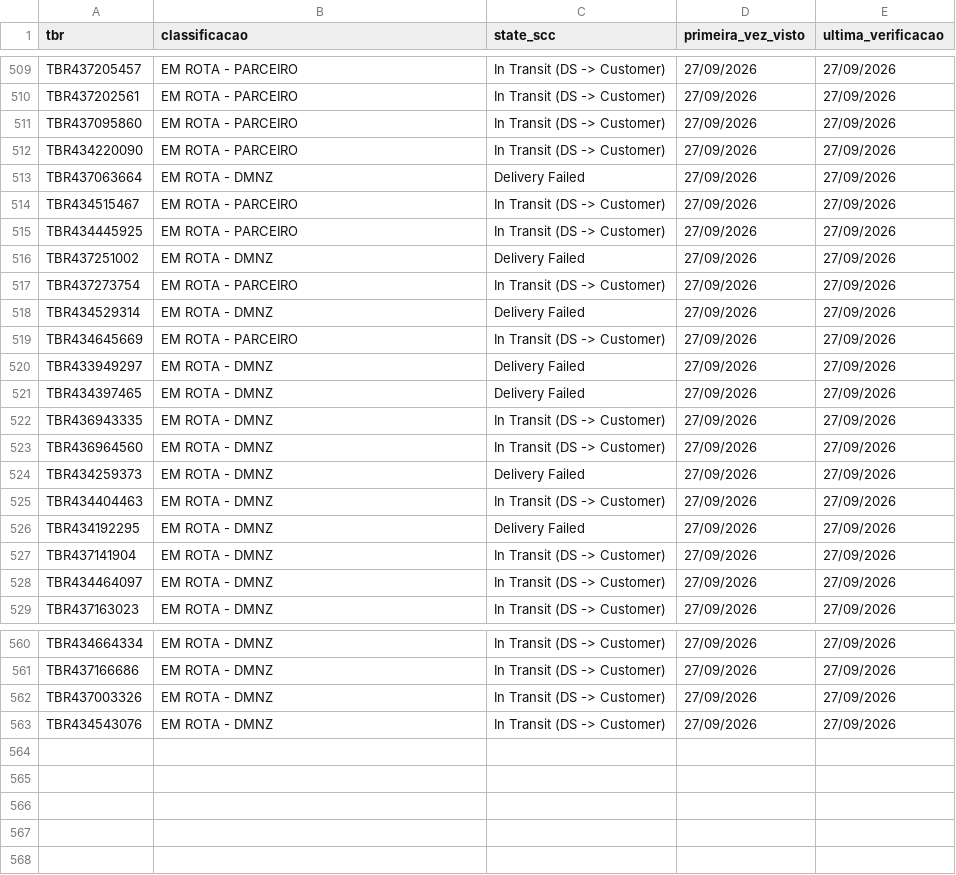
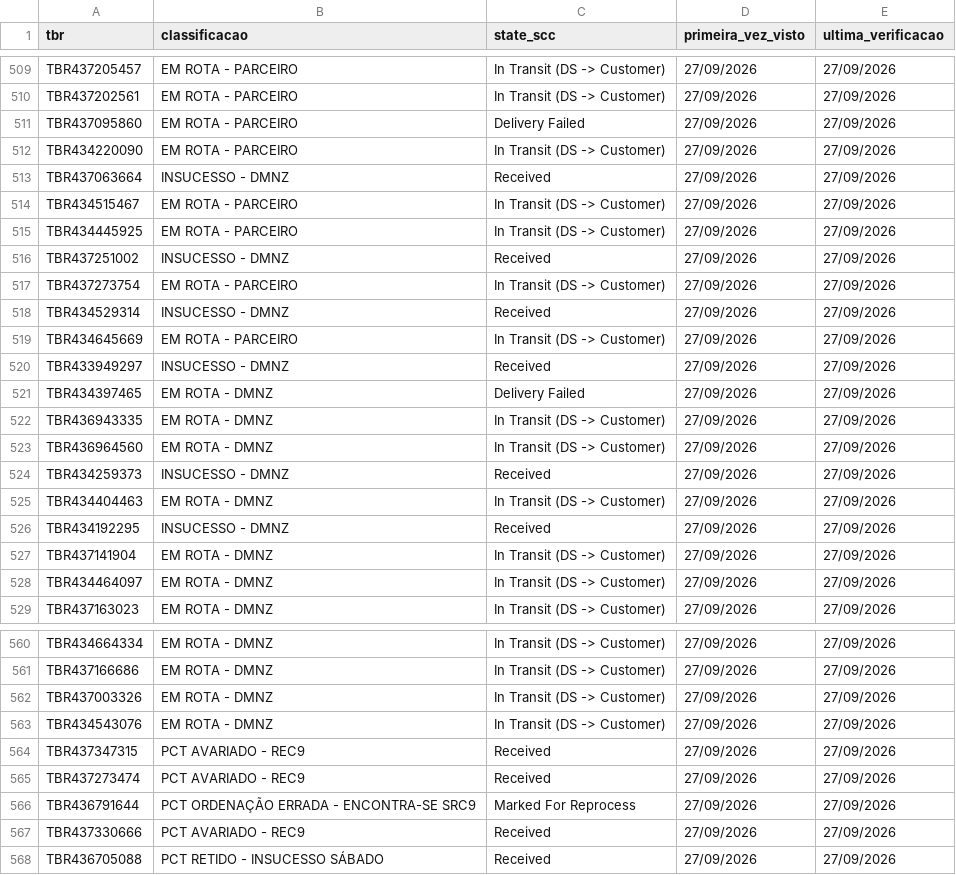
Before and after one commit to samuelgcomercial-tech/painel-operacao-dmnz-amxl, a CSV file: dados_nodes/LRN9/historico_scc_analise.csv, drawn as a sheet; only a part is shown, gaps mark what is left out; the diff covers the shown part only.

Commit message:
Atualiza State Finalizador de 13 TBR(s)

```diff
--- a/dados_nodes/LRN9/historico_scc_analise.csv
+++ b/dados_nodes/LRN9/historico_scc_analise.csv
@@ -510,12 +510,12 @@ TBR437205457,EM ROTA - PARCEIRO,In Transit (DS -> Customer),27/09/2026,27/09/202
 TBR437202561,EM ROTA - PARCEIRO,In Transit (DS -> Customer),27/09/2026,27/09/2026
-TBR437095860,EM ROTA - PARCEIRO,In Transit (DS -> Customer),27/09/2026,27/09/2026
+TBR437095860,EM ROTA - PARCEIRO,Delivery Failed,27/09/2026,27/09/2026
 TBR434220090,EM ROTA - PARCEIRO,In Transit (DS -> Customer),27/09/2026,27/09/2026
-TBR437063664,EM ROTA - DMNZ,Delivery Failed,27/09/2026,27/09/2026
+TBR437063664,INSUCESSO - DMNZ,Received,27/09/2026,27/09/2026
 TBR434515467,EM ROTA - PARCEIRO,In Transit (DS -> Customer),27/09/2026,27/09/2026
 TBR434445925,EM ROTA - PARCEIRO,In Transit (DS -> Customer),27/09/2026,27/09/2026
-TBR437251002,EM ROTA - DMNZ,Delivery Failed,27/09/2026,27/09/2026
+TBR437251002,INSUCESSO - DMNZ,Received,27/09/2026,27/09/2026
 TBR437273754,EM ROTA - PARCEIRO,In Transit (DS -> Customer),27/09/2026,27/09/2026
-TBR434529314,EM ROTA - DMNZ,Delivery Failed,27/09/2026,27/09/2026
+TBR434529314,INSUCESSO - DMNZ,Received,27/09/2026,27/09/2026
 TBR434645669,EM ROTA - PARCEIRO,In Transit (DS -> Customer),27/09/2026,27/09/2026
-TBR433949297,EM ROTA - DMNZ,Delivery Failed,27/09/2026,27/09/2026
+TBR433949297,INSUCESSO - DMNZ,Received,27/09/2026,27/09/2026
 TBR434397465,EM ROTA - DMNZ,Delivery Failed,27/09/2026,27/09/2026
@@ -523,5 +523,5 @@ TBR436943335,EM ROTA - DMNZ,In Transit (DS -> Customer),27/09/2026,27/09/2026
 TBR436964560,EM ROTA - DMNZ,In Transit (DS -> Customer),27/09/2026,27/09/2026
-TBR434259373,EM ROTA - DMNZ,Delivery Failed,27/09/2026,27/09/2026
+TBR434259373,INSUCESSO - DMNZ,Received,27/09/2026,27/09/2026
 TBR434404463,EM ROTA - DMNZ,In Transit (DS -> Customer),27/09/2026,27/09/2026
-TBR434192295,EM ROTA - DMNZ,Delivery Failed,27/09/2026,27/09/2026
+TBR434192295,INSUCESSO - DMNZ,Received,27/09/2026,27/09/2026
 TBR437141904,EM ROTA - DMNZ,In Transit (DS -> Customer),27/09/2026,27/09/2026
@@ -563 +563,6 @@ TBR437003326,EM ROTA - DMNZ,In Transit (DS -> Customer),27/09/2026,27/09/2026
 TBR434543076,EM ROTA - DMNZ,In Transit (DS -> Customer),27/09/2026,27/09/2026
+TBR437347315,PCT AVARIADO - REC9,Received,27/09/2026,27/09/2026
+TBR437273474,PCT AVARIADO - REC9,Received,27/09/2026,27/09/2026
+TBR436791644,PCT ORDENAÇÃO ERRADA - ENCONTRA-SE SRC9,Marked For Reprocess,27/09/2026,27/09/2026
+TBR437330666,PCT AVARIADO - REC9,Received,27/09/2026,27/09/2026
+TBR436705088,PCT RETIDO - INSUCESSO SÁBADO,Received,27/09/2026,27/09/2026
```
Also changed, not shown: 2 edited cells elsewhere in this file.
